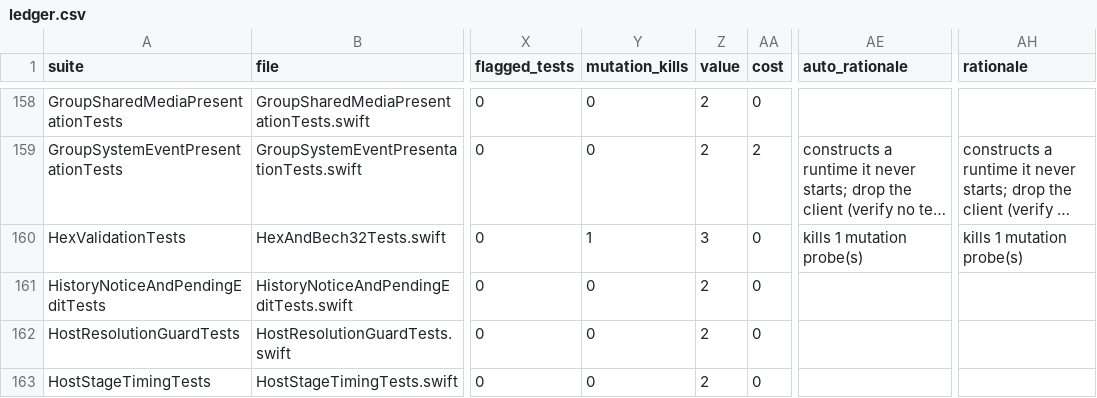
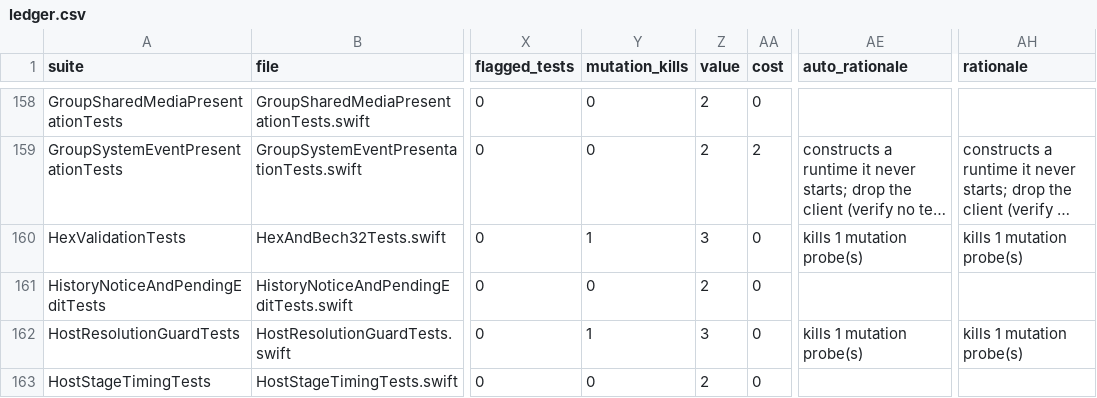
Before and after one commit to marmot-protocol/whitenoise-ios, a CSV file: docs/test-audit/ledger.csv, drawn as a sheet; only a part is shown, gaps mark what is left out; long unchanged cells end in …; the diff covers the shown part only; the diff names each change by its address in the sheet, - before the commit and + after, or states it on an @@ line.

```diff
--- a/docs/test-audit/ledger.csv
+++ b/docs/test-audit/ledger.csv
-Y162 (mutation_kills): 0
+Y162 (mutation_kills): 1
-Z162 (value): 2
+Z162 (value): 3
-AE162 (auto_rationale): (empty)
+AE162 (auto_rationale): kills 1 mutation probe(s)
-AH162 (rationale): (empty)
+AH162 (rationale): kills 1 mutation probe(s)
```
Also changed, not shown: 62 edited cells elsewhere in this file, 2 other files.
